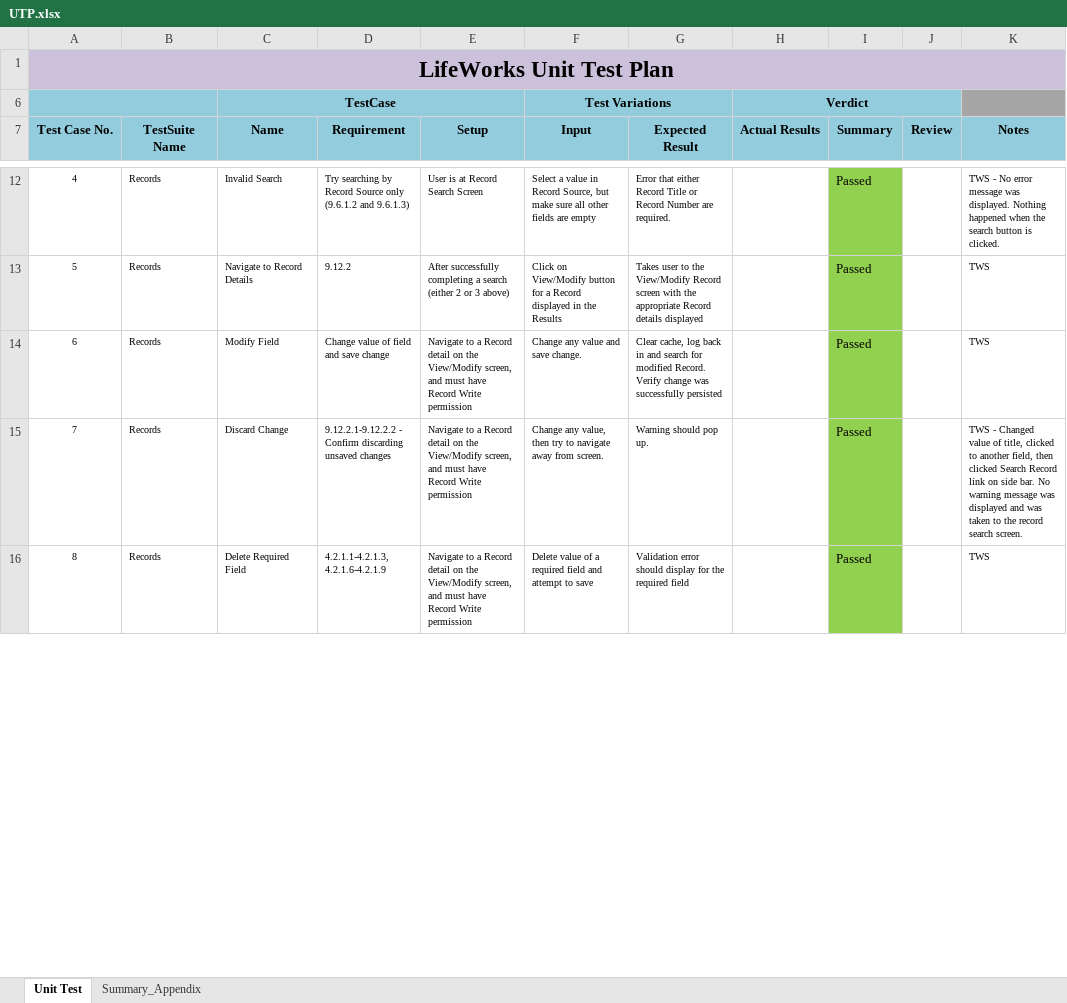
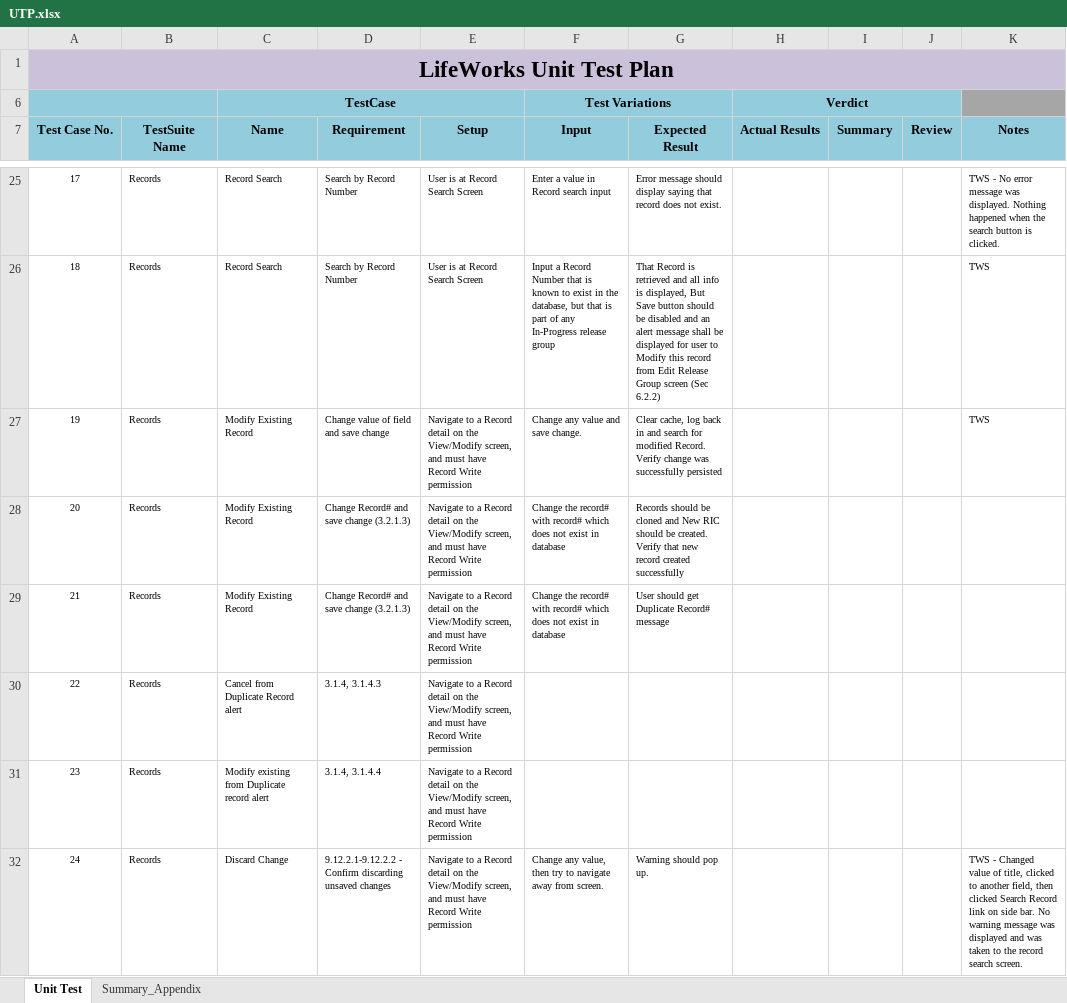
Before and after one commit to vjscjp/sampleLMCODE, an Excel workbook: UTP.xlsx, sheet Unit Test, drawn as a sheet; only a part is shown, gaps mark what is left out; values as stored, in another font and other column widths than the file's, no borders; removed rows and columns are numbered as before the commit, all else as after; the diff covers the shown part only; the diff names each change by its address in the sheet, - before the commit and + after, or states it on an @@ line.

Commit message:
Records Unit Test

```diff
--- a/UTP.xlsx (sheet Unit Test)
+++ b/UTP.xlsx (sheet Unit Test)
@@ column A (Test Case No.) renumbered between rows 23 and 43 @@
-C25 (Name): Invalid Search
+C25 (Name): Record Search
-D25 (Requirement): Try searching by Record Source only (9.6.1.2 and 9.6.1.3)
+D25 (Requirement): Search by Record Number
-F25 (Input): Select a value in Record Source, but make sure all other fields are empty
+F25 (Input): Enter a value in Record search input
-G25 (Expected Result): Error that either Record Title or Record Number are required.
+G25 (Expected Result): Error message should display saying that record does not exist.
-I25:I27 (Summary): Passed
+I25:I27 (Summary): (empty)
-I25:I27 fill: #92D050
+I25:I27 fill: none
-C26 (Name): Navigate to Record Details
+C26 (Name): Record Search
-D26 (Requirement): 9.12.2
+D26 (Requirement): Search by Record Number
-E26 (Setup): After successfully completing a search (either 2 or 3 above)
+E26 (Setup): User is at Record Search Screen
-F26 (Input): Click on View/Modify button for a Record displayed in the Results
+F26 (Input): Input a Record Number that is known to exist in the database, but that is part of any In-Progress release group
-G26 (Expected Result): Takes user to the View/Modify Record screen with the appropriate Record details displayed
+G26 (Expected Result): That Record is retrieved and all info is displayed, But Save button should be disabled and an alert message shall be displayed for user to Modify this record from Edit Release Group screen (Sec 6.2.2)
-C27 (Name): Modify Field
+C27 (Name): Modify Existing Record
+row 28: 20 | Records | Modify Existing Record | Change Record# and save change (3.2.1.3) | Navigate to a Record detail on the View/Modify screen, and must have Record Write permission | Change the record# with record# which does not exist in database | Records should be cloned and New RIC should be created. Verify that new record created successfully
+row 29: 21 | Records | Modify Existing Record | Change Record# and save change (3.2.1.3) | Navigate to a Record detail on the View/Modify screen, and must have Record Write permission | Change the record# with record# which does not exist in database | User should get Duplicate Record# message
+row 30: 22 | Records | Cancel from Duplicate Record alert | 3.1.4, 3.1.4.3 | Navigate to a Record detail on the View/Modify screen, and must have Record Write permission
+row 31: 23 | Records | Modify existing from Duplicate record alert | 3.1.4, 3.1.4.4 | Navigate to a Record detail on the View/Modify screen, and must have Record Write permission
-I32 (Summary): Passed
+I32 (Summary): (empty)
-I32 fill: #92D050
+I32 fill: none
-row 16: 8 | Records | Delete Required Field | 4.2.1.1-4.2.1.3, 4.2.1.6-4.2.1.9 | Navigate to a Record detail on the View/Modify screen, and must have Record Write permission | Delete value of a required field and attempt to save | Validation error should display for the required field |  | Passed |  | TWS
```
Also changed, not shown: 13 added rows, 107 removed rows, 39 edited cells and cell formats elsewhere in this sheet.
